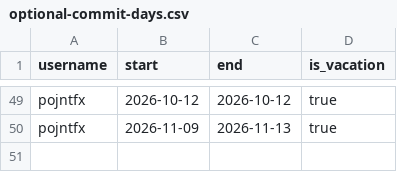
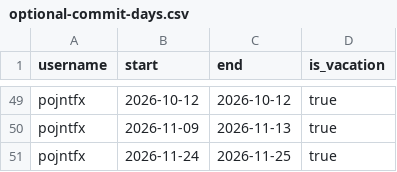
Before and after one commit to pojntfx/ledger, a CSV file: optional-commit-days.csv, drawn as a sheet; only a part is shown, gaps mark what is left out.

Commit message:
feat: Register EU flight

```diff
--- a/optional-commit-days.csv
+++ b/optional-commit-days.csv
@@ -50 +50,2 @@ pojntfx,2026-10-12,2026-10-12,true
 pojntfx,2026-11-09,2026-11-13,true
+pojntfx,2026-11-24,2026-11-25,true
```
